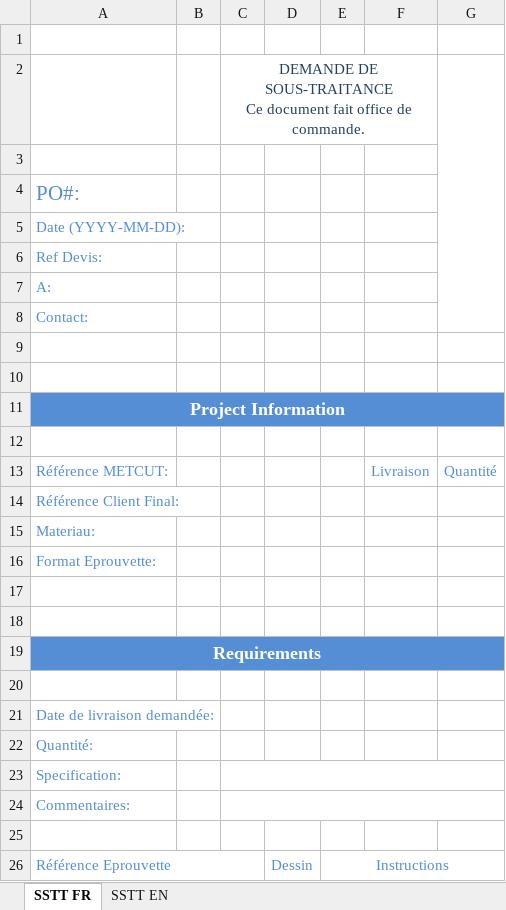
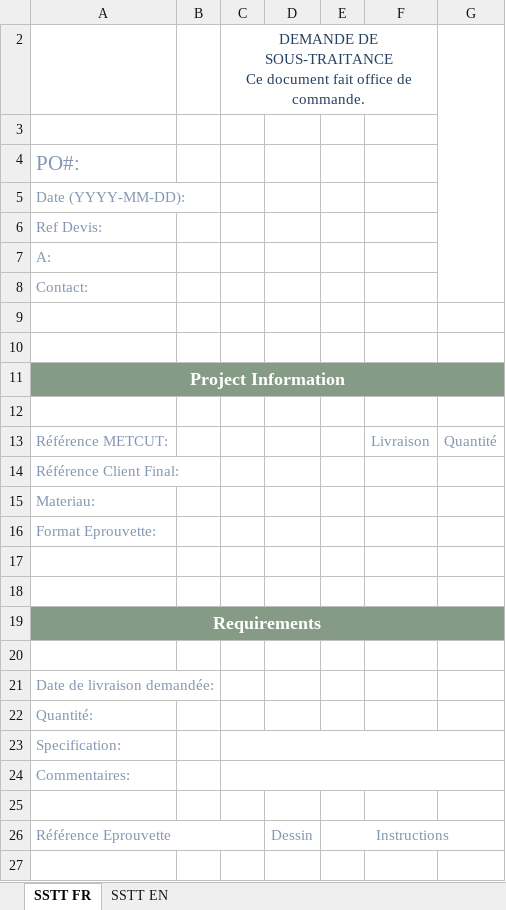
Before and after one commit to DorinnB/GPM-66, an Excel workbook: lib/PHPExcel/templates/OT_.Default.xlsx, sheet SSTT FR, drawn as a sheet; values as stored, in another font and other column widths than the file's, no borders; charts and pictures not drawn; the diff names each change by its address in the sheet, - before the commit and + after, or states it on an @@ line.

```diff
--- a/lib/PHPExcel/templates/OT_.Default.xlsx (sheet SSTT FR)
+++ b/lib/PHPExcel/templates/OT_.Default.xlsx (sheet SSTT FR)
-row 1: (empty)
-A4:A8 text colour: #558ED5
+A4:A8 text colour: #8497B0
-A11:G11 fill: #558ED5
+A11:G11 fill: #869B85
-A13:A16 text colour: #558ED5
+A13:A16 text colour: #8497B0
-F13:G13 text colour: #558ED5
+F13:G13 text colour: #8497B0
-A19:G19 fill: #558ED5
+A19:G19 fill: #869B85
-A21:A24 text colour: #558ED5
+A21:A24 text colour: #8497B0
-A26 text colour: #558ED5
+A26 text colour: #8497B0
-D26:E26 text colour: #558ED5
+D26:E26 text colour: #8497B0
```
Also changed, not shown: sheet SSTT EN, charts or pictures, lib/PHPExcel/templates/OT_.Default - Copie.xlsx, 4 other files.
